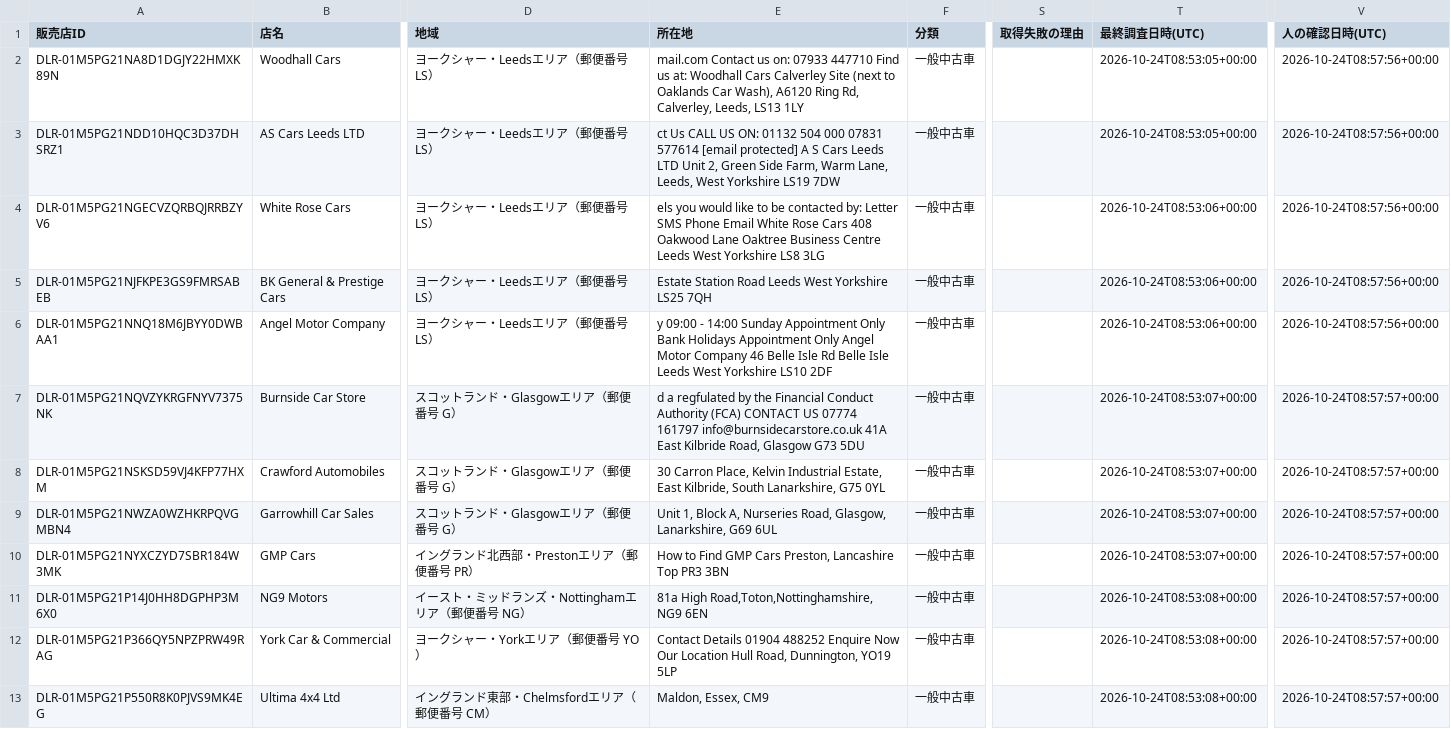
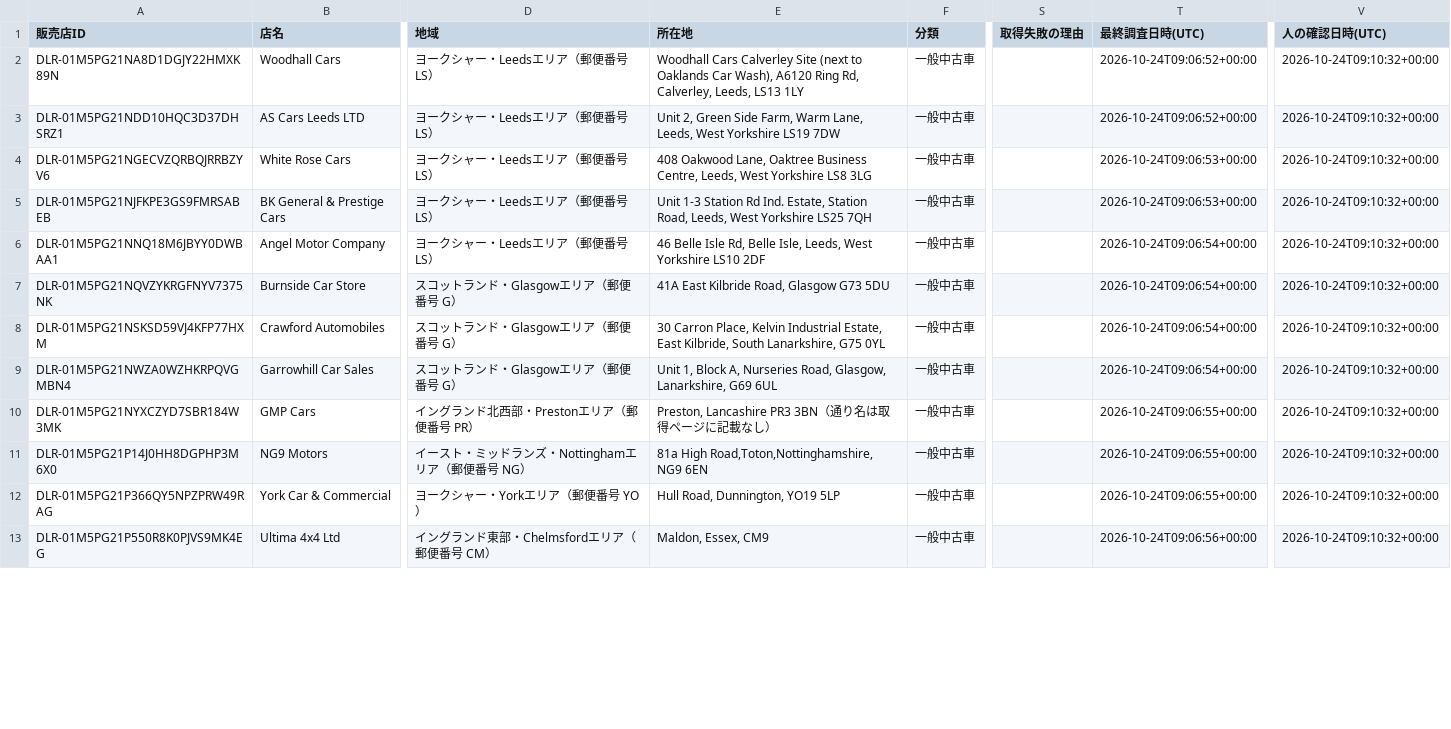
Before and after one commit to Atsushi-Odajima/export_mail, a CSV file: data/initial_dealers.csv, drawn as a sheet; only a part is shown, gaps mark what is left out; the diff covers the shown part only; the diff names each change by its address in the sheet, - before the commit and + after, or states it on an @@ line.

```diff
--- a/data/initial_dealers.csv
+++ b/data/initial_dealers.csv
-E2 (所在地): mail.com Contact us on: 07933 447710 Find us at: Woodhall Cars…
+E2 (所在地): Woodhall Cars…
-T2:T3 (最終調査日時(UTC)): 2026-10-24T08:53:05+00:00
+T2:T3 (最終調査日時(UTC)): 2026-10-24T09:06:52+00:00
-V2:V6 (人の確認日時(UTC)): 2026-10-24T08:57:56+00:00
+V2:V6 (人の確認日時(UTC)): 2026-10-24T09:10:32+00:00
-E3 (所在地): ct Us CALL US ON: 01132 504 000 07831 577614 [email protected] A S Cars Leeds LTD Unit 2,…
+E3 (所在地): Unit 2,…
-E4 (所在地): els you would like to be contacted by: Letter SMS Phone Email White Rose Cars 408 Oakwood Lane Oaktree Business Centre Leeds West Yorkshire…
+E4 (所在地): 408 Oakwood Lane, Oaktree Business Centre, Leeds, West Yorkshire…
-T4:T5 (最終調査日時(UTC)): 2026-10-24T08:53:06+00:00
+T4:T5 (最終調査日時(UTC)): 2026-10-24T09:06:53+00:00
-E5 (所在地): Estate Station Road Leeds West Yorkshire…
+E5 (所在地): Unit 1-3 Station Rd Ind. Estate, Station Road, Leeds, West Yorkshire…
-E6 (所在地): y 09:00 - 14:00 Sunday Appointment Only Bank Holidays Appointment Only Angel Motor Company 46 Belle Isle Rd Belle Isle Leeds West Yorkshire…
+E6 (所在地): 46 Belle Isle Rd, Belle Isle, Leeds, West Yorkshire…
-T6 (最終調査日時(UTC)): 2026-10-24T08:53:06+00:00
+T6 (最終調査日時(UTC)): 2026-10-24T09:06:54+00:00
-E7 (所在地): d a regfulated by the Financial Conduct Authority (FCA) CONTACT US 07774 161797 info@burnsidecarstore.co.uk 41A East…
+E7 (所在地): 41A East…
-T7:T9 (最終調査日時(UTC)): 2026-10-24T08:53:07+00:00
+T7:T9 (最終調査日時(UTC)): 2026-10-24T09:06:54+00:00
-V7:V13 (人の確認日時(UTC)): 2026-10-24T08:57:57+00:00
+V7:V13 (人の確認日時(UTC)): 2026-10-24T09:10:32+00:00
-E10 (所在地): How to Find GMP Cars Preston, Lancashire Top PR3 3BN
+E10 (所在地): Preston, Lancashire PR3 3BN（通り名は取得ページに記載なし）
-T10 (最終調査日時(UTC)): 2026-10-24T08:53:07+00:00
+T10 (最終調査日時(UTC)): 2026-10-24T09:06:55+00:00
-T11:T12 (最終調査日時(UTC)): 2026-10-24T08:53:08+00:00
+T11:T12 (最終調査日時(UTC)): 2026-10-24T09:06:55+00:00
-E12 (所在地): Contact Details 01904 488252 Enquire Now Our Location Hull Road,…
+E12 (所在地): Hull Road,…
-T13 (最終調査日時(UTC)): 2026-10-24T08:53:08+00:00
+T13 (最終調査日時(UTC)): 2026-10-24T09:06:56+00:00
```
Also changed, not shown: 49 edited cells elsewhere in this file, data/initial_contacts.csv, data/initial_evidence.csv, 7 other files.
